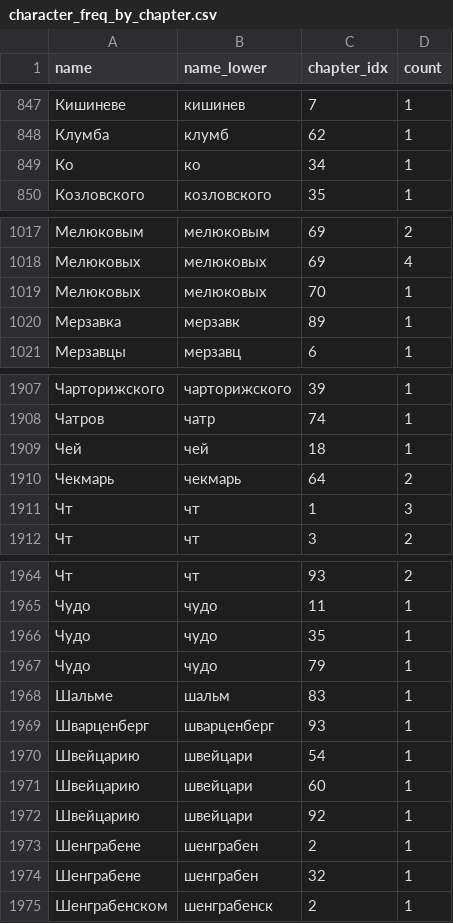
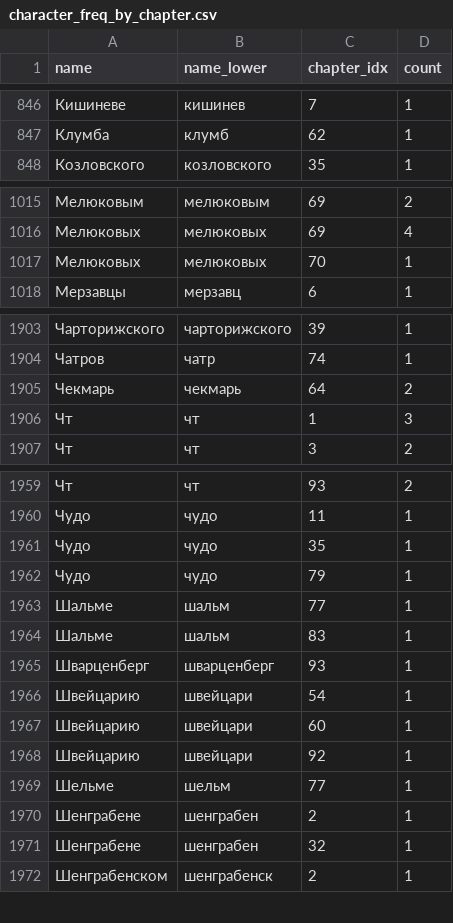
Before and after one commit to 11111000000/bukivedenie, a CSV file: outputs/tolstoj_lew_nikolaewich-text_2/character_freq_by_chapter.csv, drawn as a sheet; only a part is shown, gaps mark what is left out; removed rows and columns are numbered as before the commit, all else as after; the diff covers the shown part only; the diff names each change by its address in the sheet, - before the commit and + after, or states it on an @@ line.

```diff
--- a/outputs/tolstoj_lew_nikolaewich-text_2/character_freq_by_chapter.csv
+++ b/outputs/tolstoj_lew_nikolaewich-text_2/character_freq_by_chapter.csv
-row 849: Ко | ко | 34 | 1
-row 1020: Мерзавка | мерзавк | 89 | 1
-row 1909: Чей | чей | 18 | 1
+row 1963: Шальме | шальм | 77 | 1
+row 1969: Шельме | шельм | 77 | 1
```
Also changed, not shown: 5 added rows, 4 removed rows and 5 edited cells elsewhere in this file, outputs/tables/test_book_surface_tokens.csv, outputs/tolstoj_lew_nikolaewich-text_2/characters.csv, 27 other files.
